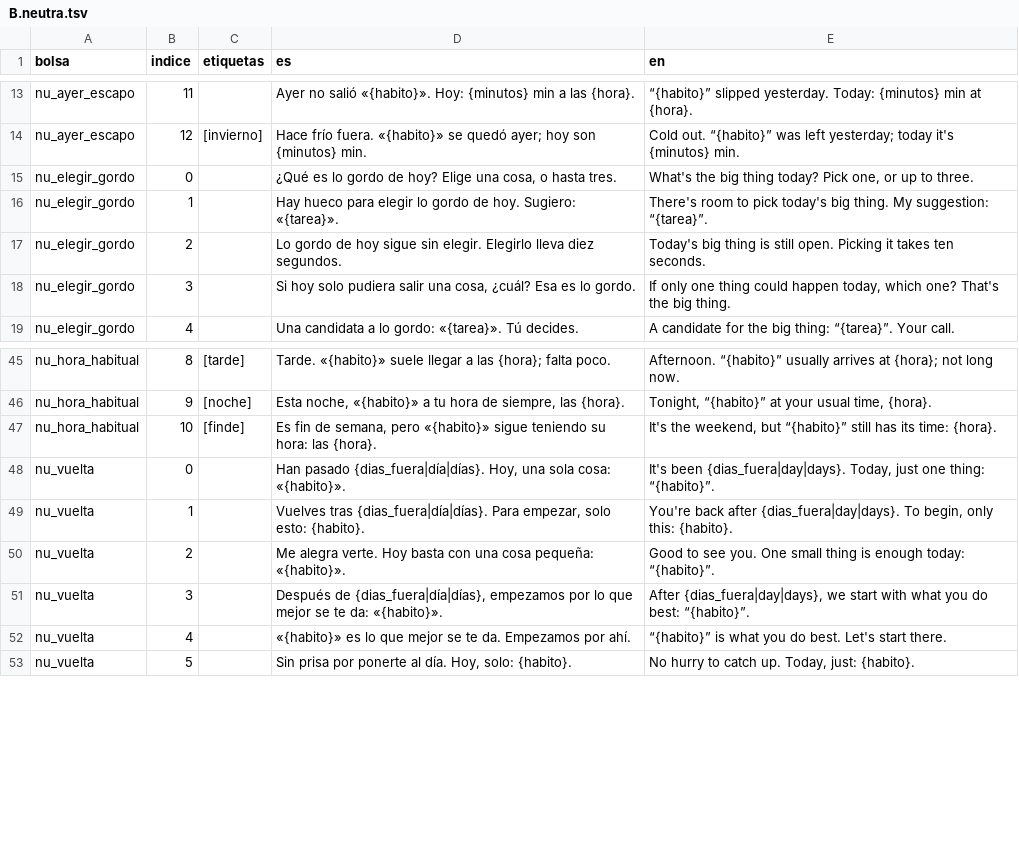
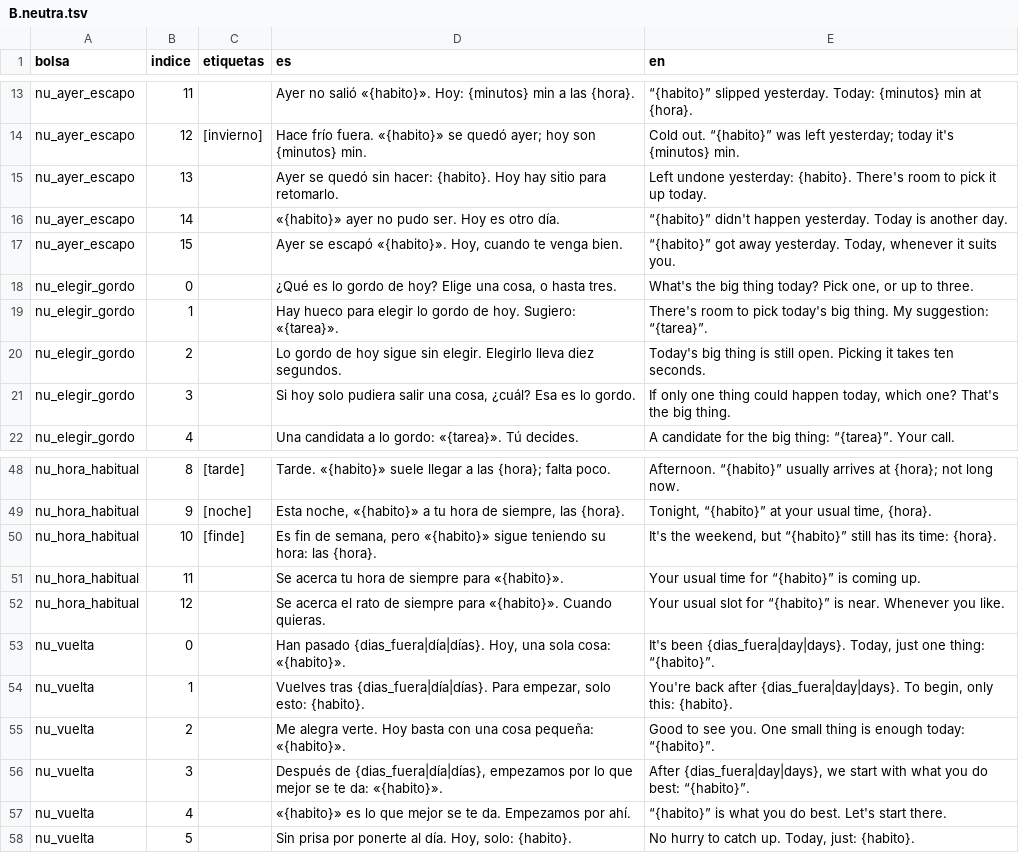
Before and after one commit to alvarotorresc/bito, a TSV file: tools/habla/borradores/B.neutra.tsv, drawn as a sheet; only a part is shown, gaps mark what is left out.

```diff
--- a/tools/habla/borradores/B.neutra.tsv
+++ b/tools/habla/borradores/B.neutra.tsv
@@ -14,2 +14,5 @@ nu_ayer_escapo	11		Ayer no salió «{habito}». Hoy: {minutos} min a las {hora}.
 nu_ayer_escapo	12	[invierno]	Hace frío fuera. «{habito}» se quedó ayer; hoy son {minutos} min.	Cold out. “{habito}” was left yesterday; today it's {minutos} min.
+nu_ayer_escapo	13		Ayer se quedó sin hacer: {habito}. Hoy hay sitio para retomarlo.	Left undone yesterday: {habito}. There's room to pick it up today.
+nu_ayer_escapo	14		«{habito}» ayer no pudo ser. Hoy es otro día.	“{habito}” didn't happen yesterday. Today is another day.
+nu_ayer_escapo	15		Ayer se escapó «{habito}». Hoy, cuando te venga bien.	“{habito}” got away yesterday. Today, whenever it suits you.
 nu_elegir_gordo	0		¿Qué es lo gordo de hoy? Elige una cosa, o hasta tres.	What's the big thing today? Pick one, or up to three.
@@ -47,2 +50,4 @@ nu_hora_habitual	9	[noche]	Esta noche, «{habito}» a tu hora de siempre, las {h
 nu_hora_habitual	10	[finde]	Es fin de semana, pero «{habito}» sigue teniendo su hora: las {hora}.	It's the weekend, but “{habito}” still has its time: {hora}.
+nu_hora_habitual	11		Se acerca tu hora de siempre para «{habito}».	Your usual time for “{habito}” is coming up.
+nu_hora_habitual	12		Se acerca el rato de siempre para «{habito}». Cuando quieras.	Your usual slot for “{habito}” is near. Whenever you like.
 nu_vuelta	0		Han pasado {dias_fuera|día|días}. Hoy, una sola cosa: «{habito}».	It's been {dias_fuera|day|days}. Today, just one thing: “{habito}”.
```
Also changed, not shown: tools/habla/borradores/D.cheerleader.tsv, tools/habla/borradores/D.neutra.tsv, 11 other files.
